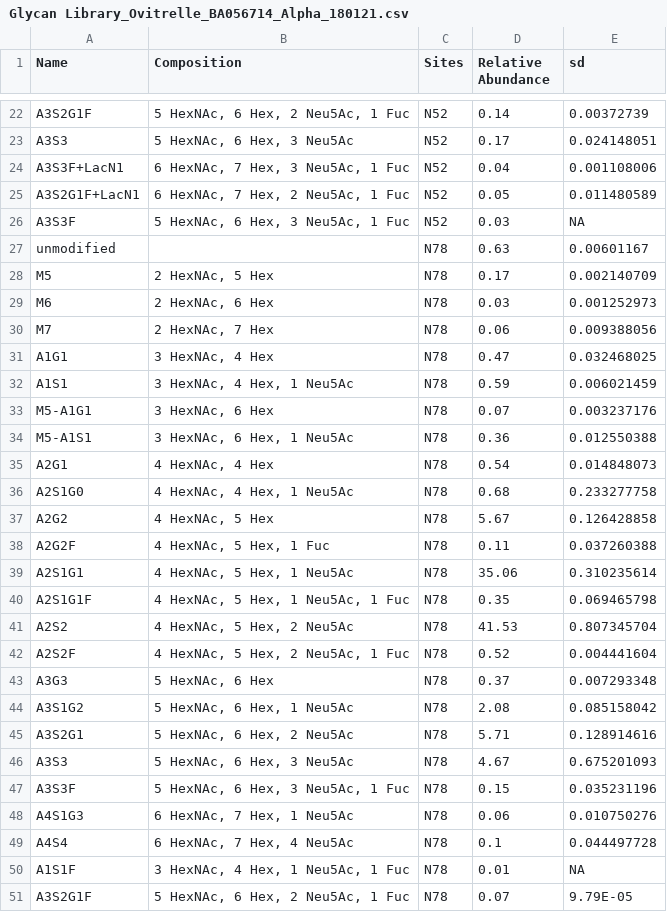
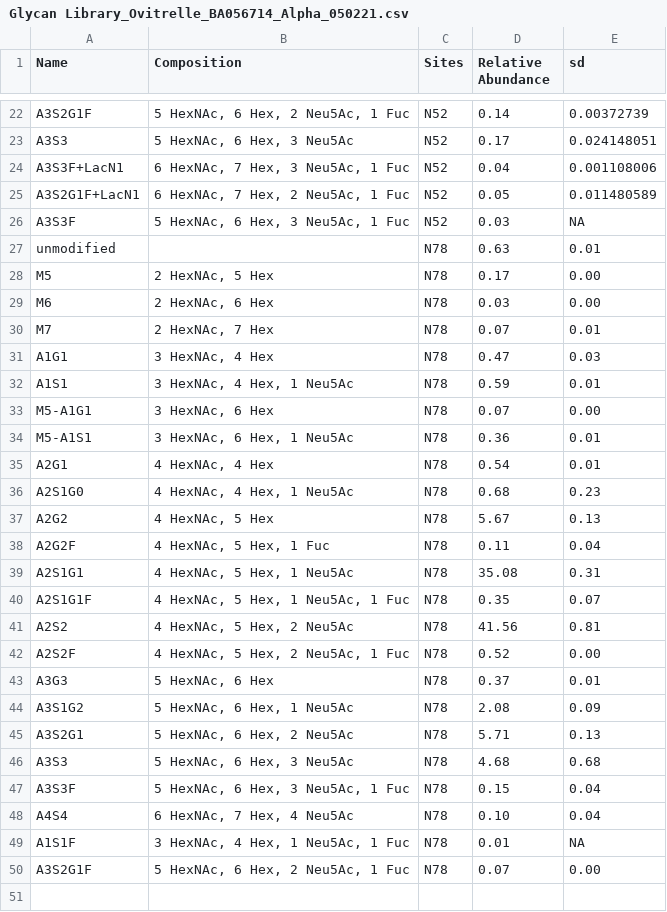
Before and after one commit to cdl-biosimilars/hcg-glycosylation, a CSV file: data/desialylate/Glycan Library_Ovitrelle_BA056714_Alpha_050221.csv (was data/desialylate/Glycan Library_Ovitrelle_BA056714_Alpha_180121.csv), drawn as a sheet; only a part is shown, gaps mark what is left out.

Commit message:
updates desialylation with new dataset

```diff
--- a/data/desialylate/Glycan Library_Ovitrelle_BA056714_Alpha_180121.csv
+++ b/data/desialylate/Glycan Library_Ovitrelle_BA056714_Alpha_050221.csv
@@ -26,26 +26,25 @@ A3S2G1F+LacN1,"6 HexNAc, 7 Hex, 2 Neu5Ac, 1 Fuc",N52,0.05,0.011480589
 A3S3F,"5 HexNAc, 6 Hex, 3 Neu5Ac, 1 Fuc",N52,0.03,NA
-unmodified,,N78,0.63,0.00601167
-M5,"2 HexNAc, 5 Hex",N78,0.17,0.002140709
-M6,"2 HexNAc, 6 Hex",N78,0.03,0.001252973
-M7,"2 HexNAc, 7 Hex",N78,0.06,0.009388056
-A1G1,"3 HexNAc, 4 Hex",N78,0.47,0.032468025
-A1S1,"3 HexNAc, 4 Hex, 1 Neu5Ac",N78,0.59,0.006021459
-M5-A1G1,"3 HexNAc, 6 Hex",N78,0.07,0.003237176
-M5-A1S1,"3 HexNAc, 6 Hex, 1 Neu5Ac",N78,0.36,0.012550388
-A2G1,"4 HexNAc, 4 Hex",N78,0.54,0.014848073
-A2S1G0,"4 HexNAc, 4 Hex, 1 Neu5Ac",N78,0.68,0.233277758
-A2G2,"4 HexNAc, 5 Hex",N78,5.67,0.126428858
-A2G2F,"4 HexNAc, 5 Hex, 1 Fuc",N78,0.11,0.037260388
-A2S1G1,"4 HexNAc, 5 Hex, 1 Neu5Ac",N78,35.06,0.310235614
-A2S1G1F,"4 HexNAc, 5 Hex, 1 Neu5Ac, 1 Fuc",N78,0.35,0.069465798
-A2S2,"4 HexNAc, 5 Hex, 2 Neu5Ac",N78,41.53,0.807345704
-A2S2F,"4 HexNAc, 5 Hex, 2 Neu5Ac, 1 Fuc",N78,0.52,0.004441604
-A3G3,"5 HexNAc, 6 Hex",N78,0.37,0.007293348
-A3S1G2,"5 HexNAc, 6 Hex, 1 Neu5Ac",N78,2.08,0.085158042
-A3S2G1,"5 HexNAc, 6 Hex, 2 Neu5Ac",N78,5.71,0.128914616
-A3S3,"5 HexNAc, 6 Hex, 3 Neu5Ac",N78,4.67,0.675201093
-A3S3F,"5 HexNAc, 6 Hex, 3 Neu5Ac, 1 Fuc",N78,0.15,0.035231196
-A4S1G3,"6 HexNAc, 7 Hex, 1 Neu5Ac",N78,0.06,0.010750276
-A4S4,"6 HexNAc, 7 Hex, 4 Neu5Ac",N78,0.1,0.044497728
+unmodified,,N78,0.63,0.01
+M5,"2 HexNAc, 5 Hex",N78,0.17,0.00
+M6,"2 HexNAc, 6 Hex",N78,0.03,0.00
+M7,"2 HexNAc, 7 Hex",N78,0.07,0.01
+A1G1,"3 HexNAc, 4 Hex",N78,0.47,0.03
+A1S1,"3 HexNAc, 4 Hex, 1 Neu5Ac",N78,0.59,0.01
+M5-A1G1,"3 HexNAc, 6 Hex",N78,0.07,0.00
+M5-A1S1,"3 HexNAc, 6 Hex, 1 Neu5Ac",N78,0.36,0.01
+A2G1,"4 HexNAc, 4 Hex",N78,0.54,0.01
+A2S1G0,"4 HexNAc, 4 Hex, 1 Neu5Ac",N78,0.68,0.23
+A2G2,"4 HexNAc, 5 Hex",N78,5.67,0.13
+A2G2F,"4 HexNAc, 5 Hex, 1 Fuc",N78,0.11,0.04
+A2S1G1,"4 HexNAc, 5 Hex, 1 Neu5Ac",N78,35.08,0.31
+A2S1G1F,"4 HexNAc, 5 Hex, 1 Neu5Ac, 1 Fuc",N78,0.35,0.07
+A2S2,"4 HexNAc, 5 Hex, 2 Neu5Ac",N78,41.56,0.81
+A2S2F,"4 HexNAc, 5 Hex, 2 Neu5Ac, 1 Fuc",N78,0.52,0.00
+A3G3,"5 HexNAc, 6 Hex",N78,0.37,0.01
+A3S1G2,"5 HexNAc, 6 Hex, 1 Neu5Ac",N78,2.08,0.09
+A3S2G1,"5 HexNAc, 6 Hex, 2 Neu5Ac",N78,5.71,0.13
+A3S3,"5 HexNAc, 6 Hex, 3 Neu5Ac",N78,4.68,0.68
+A3S3F,"5 HexNAc, 6 Hex, 3 Neu5Ac, 1 Fuc",N78,0.15,0.04
+A4S4,"6 HexNAc, 7 Hex, 4 Neu5Ac",N78,0.10,0.04
 A1S1F,"3 HexNAc, 4 Hex, 1 Neu5Ac, 1 Fuc",N78,0.01,NA
-A3S2G1F,"5 HexNAc, 6 Hex, 2 Neu5Ac, 1 Fuc",N78,0.07,9.79E-05
+A3S2G1F,"5 HexNAc, 6 Hex, 2 Neu5Ac, 1 Fuc",N78,0.07,0.00
```
Also changed, not shown: output/desialylate/Glycan Library_Ovitrelle_BA059433_Alpha_050221_desialylated.csv, 4 other files.
